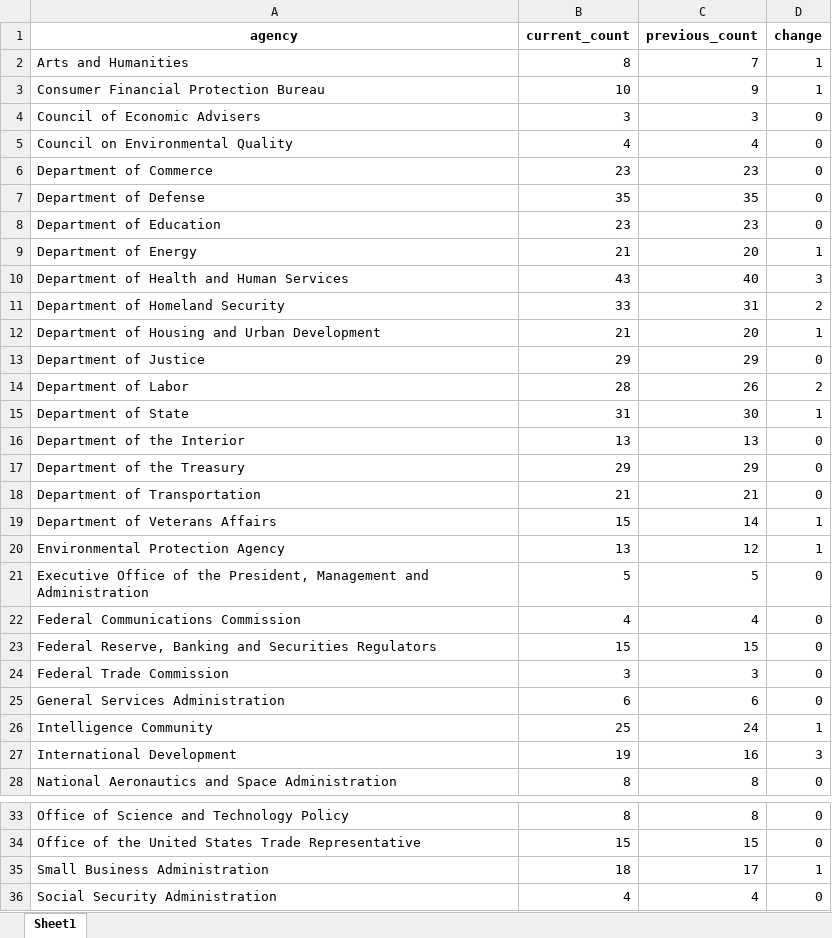
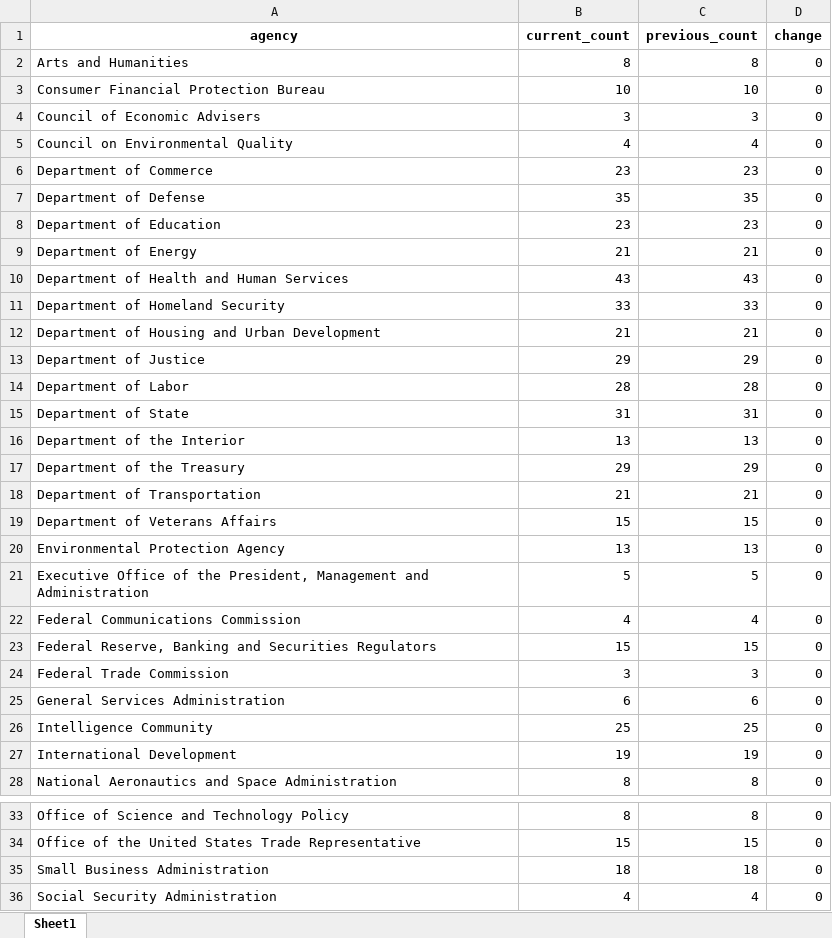
Before and after one commit to amkessler/biden_transition_teams, an Excel workbook: output/agencycount_compare.xlsx, sheet Sheet1, drawn as a sheet; only a part is shown, gaps mark what is left out; values as stored, in another font and other column widths than the file's, no borders; the diff names each change by its address in the sheet, - before the commit and + after, or states it on an @@ line.

```diff
--- a/output/agencycount_compare.xlsx (sheet Sheet1)
+++ b/output/agencycount_compare.xlsx (sheet Sheet1)
-C2 (previous_count): 7
+C2 (previous_count): 8
-D2:D3 (change): 1
+D2:D3 (change): 0
-C3 (previous_count): 9
+C3 (previous_count): 10
-C9 (previous_count): 20
+C9 (previous_count): 21
-D9 (change): 1
+D9 (change): 0
-C10 (previous_count): 40
+C10 (previous_count): 43
-D10 (change): 3
+D10 (change): 0
-C11 (previous_count): 31
+C11 (previous_count): 33
-D11 (change): 2
+D11 (change): 0
-C12 (previous_count): 20
+C12 (previous_count): 21
-D12 (change): 1
+D12 (change): 0
-C14 (previous_count): 26
+C14 (previous_count): 28
-D14 (change): 2
+D14 (change): 0
-C15 (previous_count): 30
+C15 (previous_count): 31
-D15 (change): 1
+D15 (change): 0
-C19 (previous_count): 14
+C19 (previous_count): 15
-D19:D20 (change): 1
+D19:D20 (change): 0
-C20 (previous_count): 12
+C20 (previous_count): 13
-C26 (previous_count): 24
+C26 (previous_count): 25
-D26 (change): 1
+D26 (change): 0
-C27 (previous_count): 16
+C27 (previous_count): 19
-D27 (change): 3
+D27 (change): 0
-C35 (previous_count): 17
+C35 (previous_count): 18
-D35 (change): 1
+D35 (change): 0
```
Also changed, not shown: output/agencyreviewteams.xlsx, output/newnames.xlsx, 1 other file.
